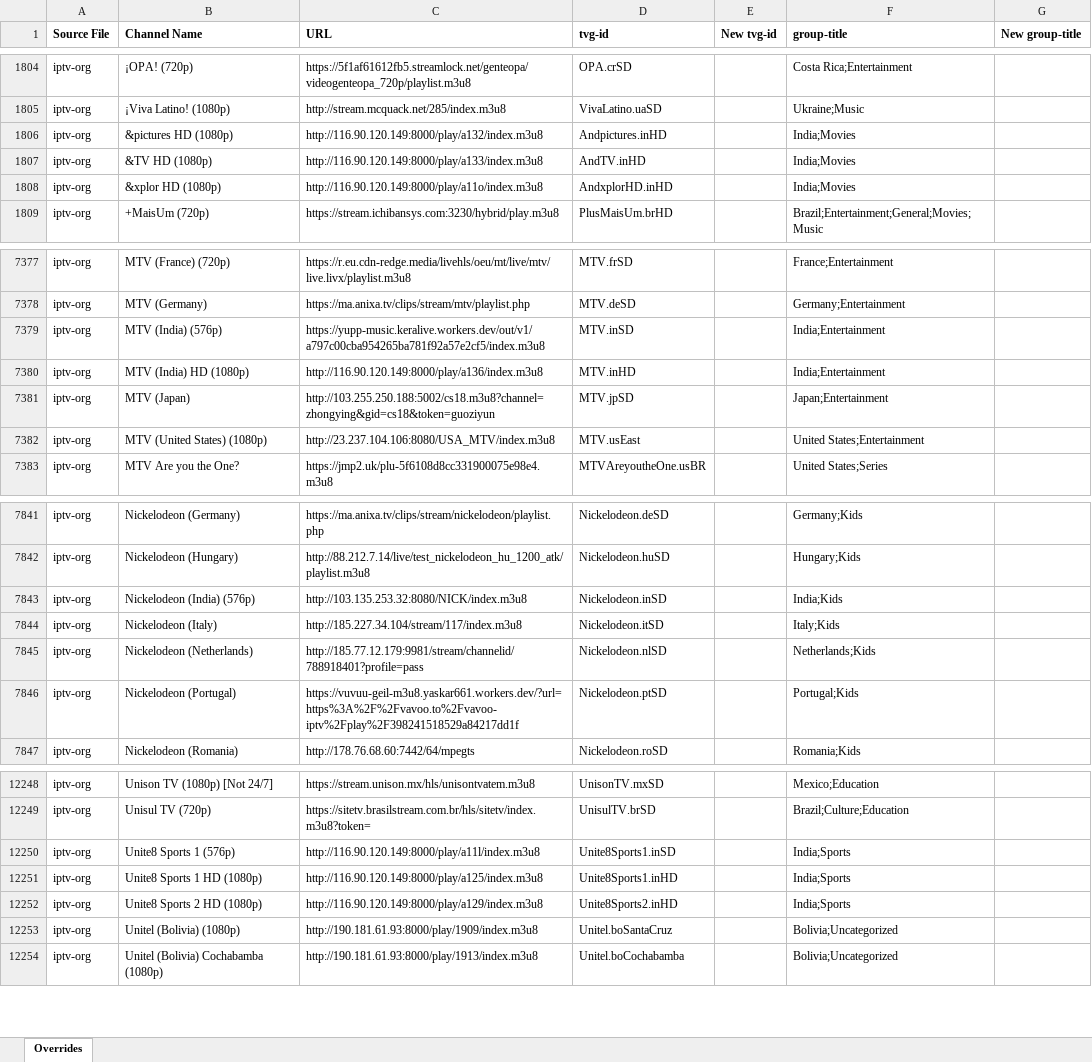
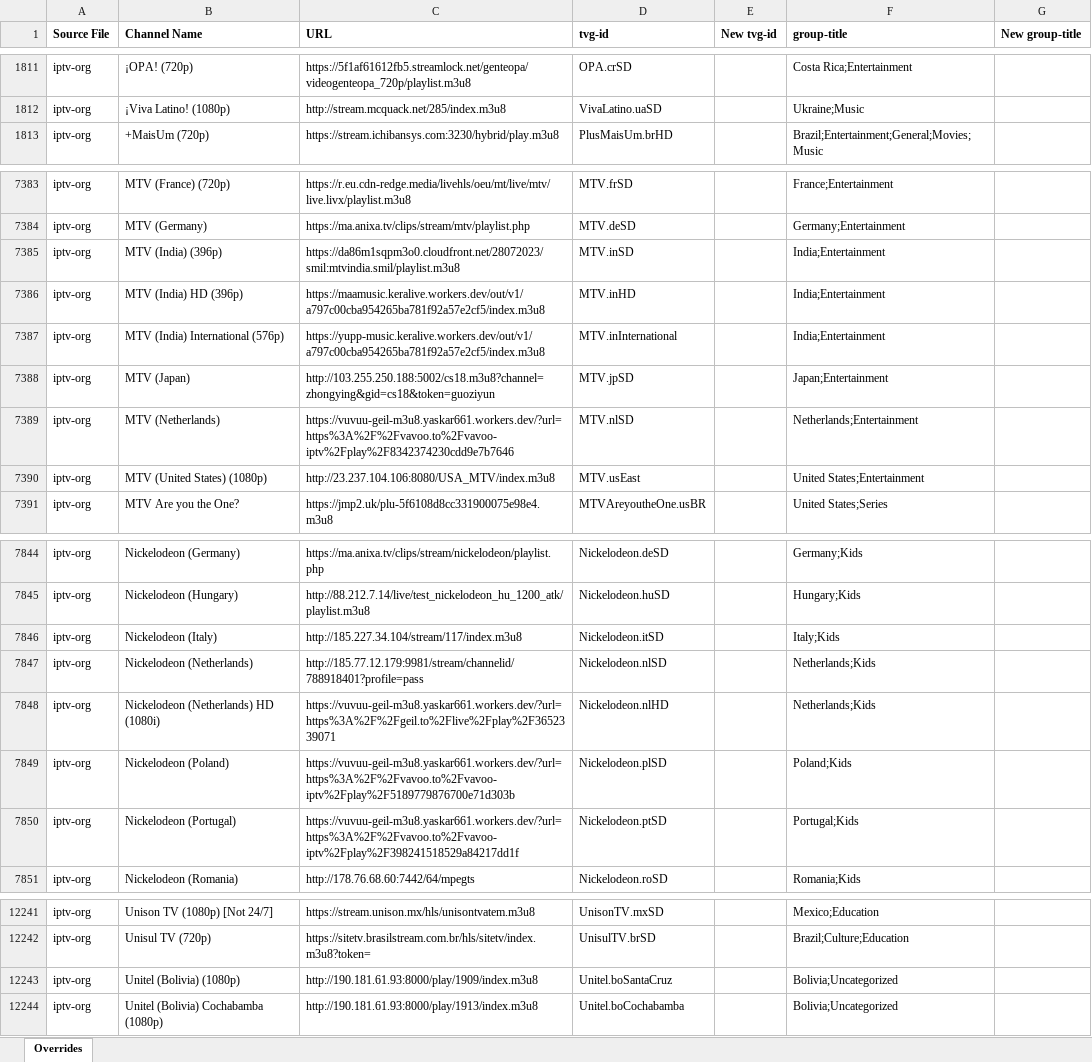
Before and after one commit to karya-media/tv, an Excel workbook: data/overrides.xlsx, sheet Overrides, drawn as a sheet; only a part is shown, gaps mark what is left out; values as stored, in another font and other column widths than the file's, no borders; removed rows and columns are numbered as before the commit, all else as after; the diff covers the shown part only; the diff names each change by its address in the sheet, - before the commit and + after, or states it on an @@ line.

```diff
--- a/data/overrides.xlsx (sheet Overrides)
+++ b/data/overrides.xlsx (sheet Overrides)
-row 1806: iptv-org | &pictures HD (1080p) | http://116.90.120.149:8000/play/a132/index.m3u8 | Andpictures.inHD |  | India;Movies
-row 1807: iptv-org | &TV HD (1080p) | http://116.90.120.149:8000/play/a133/index.m3u8 | AndTV.inHD |  | India;Movies
-row 1808: iptv-org | &xplor HD (1080p) | http://116.90.120.149:8000/play/a11o/index.m3u8 | AndxplorHD.inHD |  | India;Movies
-B7385 (Channel Name): MTV (India) (576p)
+B7385 (Channel Name): MTV (India) (396p)
-C7385 (URL): https://yupp-music.keralive.workers.dev/out/v1/a797c00cba954265ba781f92a57e2cf5/index.m3u8
+C7385 (URL): https://da86m1sqpm3o0.cloudfront.net/28072023/smil:mtvindia.smil/playlist.m3u8
-B7386 (Channel Name): MTV (India) HD (1080p)
+B7386 (Channel Name): MTV (India) HD (396p)
-C7386 (URL): http://116.90.120.149:8000/play/a136/index.m3u8
+C7386 (URL): https://maamusic.keralive.workers.dev/out/v1/a797c00cba954265ba781f92a57e2cf5/index.m3u8
+row 7387: iptv-org | MTV (India) International (576p) | https://yupp-music.keralive.workers.dev/out/v1/a797c00cba954265ba781f92a57e2cf5/index.m3u8 | MTV.inInternational |  | India;Entertainment
+row 7389: iptv-org | MTV (Netherlands) | https://vuvuu-geil-m3u8.yaskar661.workers.dev/?url=https%3A%2F%2Fvavoo.to%2Fvavoo-iptv%2Fplay%2F8342374230cdd9e7b7646 | MTV.nlSD |  | Netherlands;Entertainment
-row 7843: iptv-org | Nickelodeon (India) (576p) | http://103.135.253.32:8080/NICK/index.m3u8 | Nickelodeon.inSD |  | India;Kids
+row 7848: iptv-org | Nickelodeon (Netherlands) HD (1080i) | https://vuvuu-geil-m3u8.yaskar661.workers.dev/?url=https%3A%2F%2Fgeil.to%2Flive%2Fplay%2F3652339071 | Nickelodeon.nlHD |  | Netherlands;Kids
+row 7849: iptv-org | Nickelodeon (Poland) | https://vuvuu-geil-m3u8.yaskar661.workers.dev/?url=https%3A%2F%2Fvavoo.to%2Fvavoo-iptv%2Fplay%2F5189779876700e71d303b | Nickelodeon.plSD |  | Poland;Kids
-row 12250: iptv-org | Unite8 Sports 1 (576p) | http://116.90.120.149:8000/play/a11l/index.m3u8 | Unite8Sports1.inSD |  | India;Sports
-row 12251: iptv-org | Unite8 Sports 1 HD (1080p) | http://116.90.120.149:8000/play/a125/index.m3u8 | Unite8Sports1.inHD |  | India;Sports
-row 12252: iptv-org | Unite8 Sports 2 HD (1080p) | http://116.90.120.149:8000/play/a129/index.m3u8 | Unite8Sports2.inHD |  | India;Sports
```
Also changed, not shown: 37 added rows, 46 removed rows and 268 edited cells elsewhere in this sheet, 9 other files.
